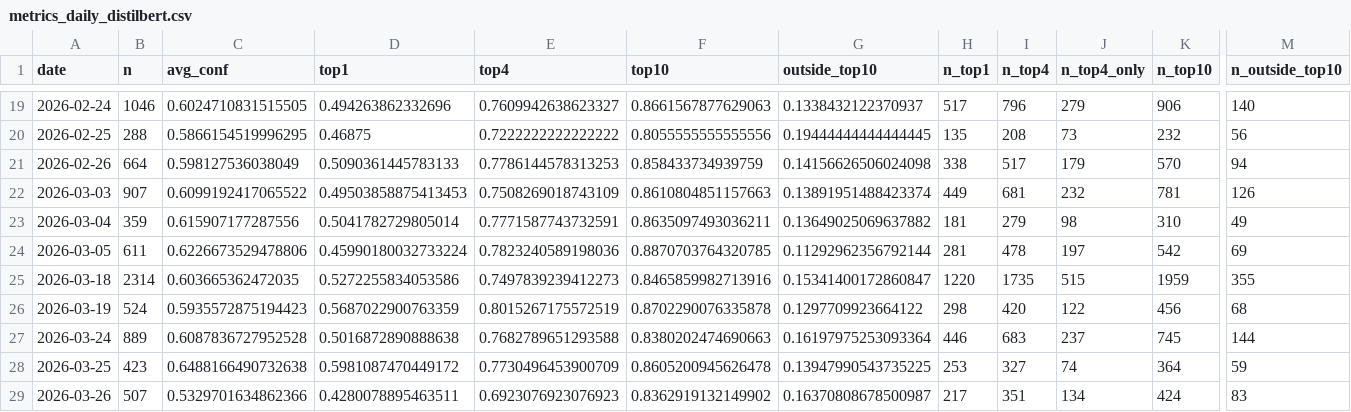
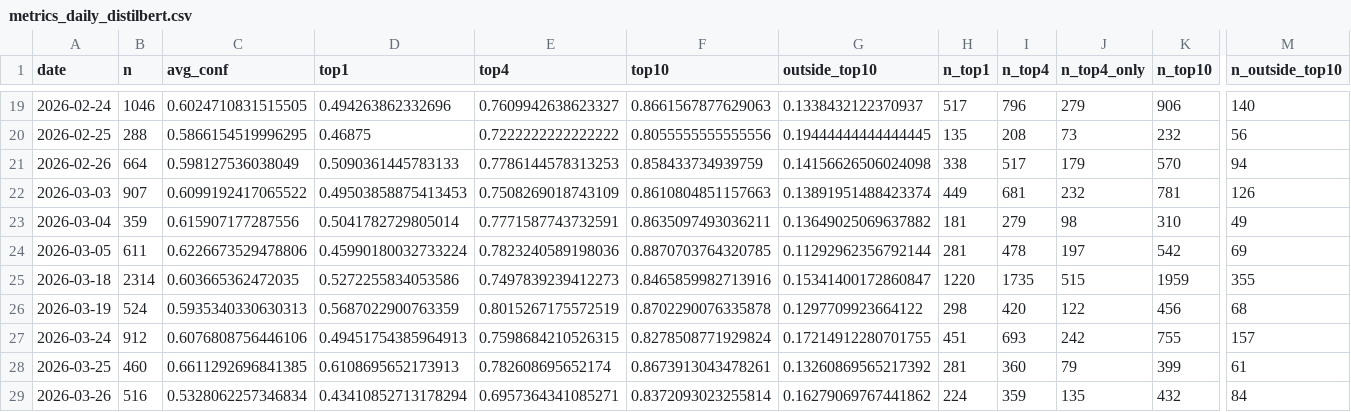
Before and after one commit to bubcass/ml-pq-headings, a CSV file: outputs/metrics_daily_distilbert.csv, drawn as a sheet; only a part is shown, gaps mark what is left out; removed rows and columns are numbered as before the commit, all else as after; rows hold the shown columns only; the diff covers the shown part only; the diff names each change by its address in the sheet, - before the commit and + after, or states it on an @@ line.

```diff
--- a/outputs/metrics_daily_distilbert.csv
+++ b/outputs/metrics_daily_distilbert.csv
-C26 (avg_conf): 0.5935572875194423
+C26 (avg_conf): 0.5935340330630313
-B27 (n): 889
+B27 (n): 912
-C27 (avg_conf): 0.6087836727952528
+C27 (avg_conf): 0.6076808756446106
-D27 (top1): 0.5016872890888638
+D27 (top1): 0.49451754385964913
-E27 (top4): 0.7682789651293588
+E27 (top4): 0.7598684210526315
-F27 (top10): 0.8380202474690663
+F27 (top10): 0.8278508771929824
-G27 (outside_top10): 0.16197975253093364
+G27 (outside_top10): 0.17214912280701755
-H27 (n_top1): 446
+H27 (n_top1): 451
-I27 (n_top4): 683
+I27 (n_top4): 693
-J27 (n_top4_only): 237
+J27 (n_top4_only): 242
-K27 (n_top10): 745
+K27 (n_top10): 755
-M27 (n_outside_top10): 144
+M27 (n_outside_top10): 157
-row 28: 2026-03-25 | 423 | 0.6488166490732638 | 0.5981087470449172 | 0.7730496453900709 | 0.8605200945626478 | 0.13947990543735225 | 253 | 327 | 74 | 364 | 59
+row 28: 2026-03-25 | 460 | 0.6611292696841385 | 0.6108695652173913 | 0.782608695652174 | 0.8673913043478261 | 0.13260869565217392 | 281 | 360 | 79 | 399 | 61
-B29 (n): 507
+B29 (n): 516
-C29 (avg_conf): 0.5329701634862366
+C29 (avg_conf): 0.5328062257346834
-D29 (top1): 0.4280078895463511
+D29 (top1): 0.43410852713178294
-E29 (top4): 0.6923076923076923
+E29 (top4): 0.6957364341085271
-F29 (top10): 0.8362919132149902
+F29 (top10): 0.8372093023255814
-G29 (outside_top10): 0.16370808678500987
+G29 (outside_top10): 0.16279069767441862
-H29 (n_top1): 217
+H29 (n_top1): 224
-I29 (n_top4): 351
+I29 (n_top4): 359
-J29 (n_top4_only): 134
+J29 (n_top4_only): 135
-K29 (n_top10): 424
+K29 (n_top10): 432
-M29 (n_outside_top10): 83
+M29 (n_outside_top10): 84
```
Also changed, not shown: 50 edited cells elsewhere in this file, outputs/metrics_daily.csv.
